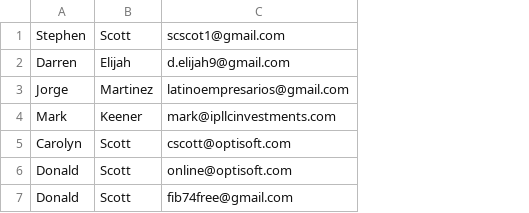
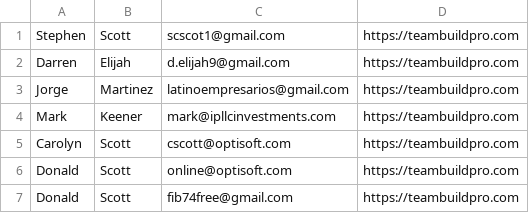
Before and after one commit to scscot/tbp, a CSV file: android_testers_full.csv, drawn as a sheet; the diff names each change by its address in the sheet, - before the commit and + after, or states it on an @@ line.

Commit message:
added refUrl to android_testers_full.csv

```diff
--- a/android_testers_full.csv
+++ b/android_testers_full.csv
+column D, rows 1-7: all https://teambuildpro.com
```
Also changed, not shown: 1 other file.
